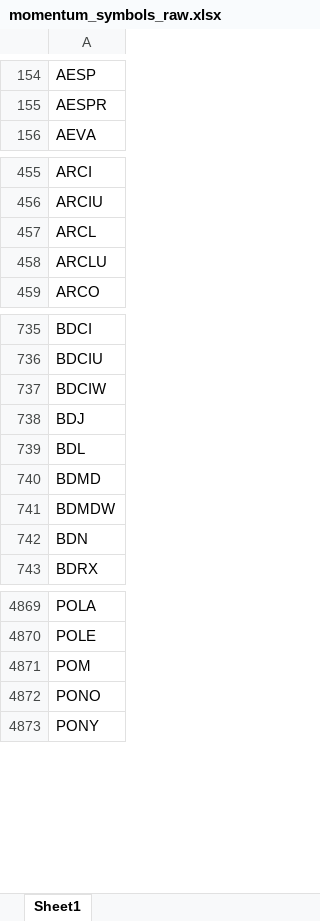
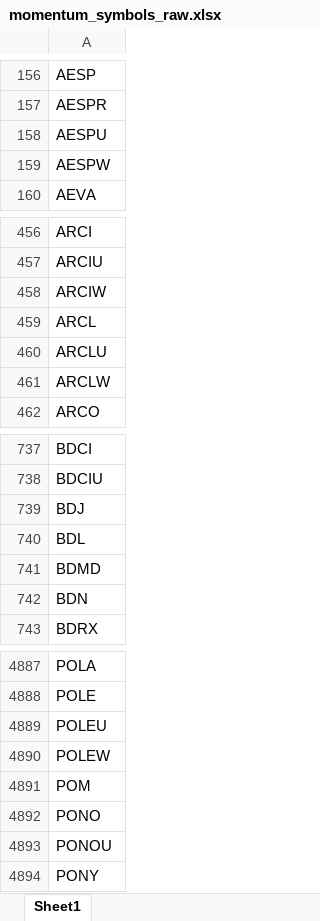
Before and after one commit to Kira11-ja/macd-scanner, an Excel workbook: results/momentum_symbols_raw.xlsx, sheet Sheet1, drawn as a sheet; only a part is shown, gaps mark what is left out; values as stored, in another font and other column widths than the file's, no borders; removed rows and columns are numbered as before the commit, all else as after; the diff covers the shown part only; the diff names each change by its address in the sheet, - before the commit and + after, or states it on an @@ line.

```diff
--- a/results/momentum_symbols_raw.xlsx (sheet Sheet1)
+++ b/results/momentum_symbols_raw.xlsx (sheet Sheet1)
+row 158: AESPU
+row 159: AESPW
+row 458: ARCIW
+row 461: ARCLW
-row 737: BDCIW
-row 741: BDMDW
+row 4889: POLEU
+row 4890: POLEW
+row 4893: PONOU
```
Also changed, not shown: 65 added rows, 43 removed rows and 1 edited cell elsewhere in this sheet, results/momentum_symbols_filtered.xlsx, 5 other files.
